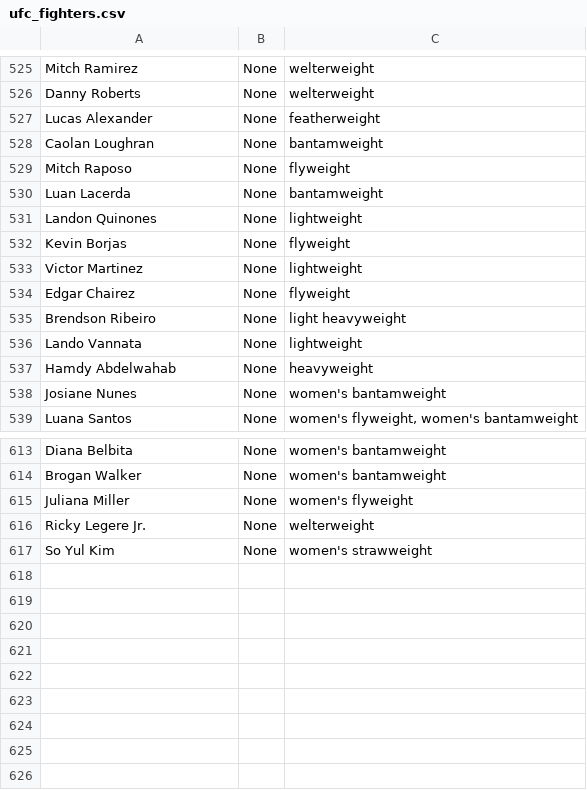
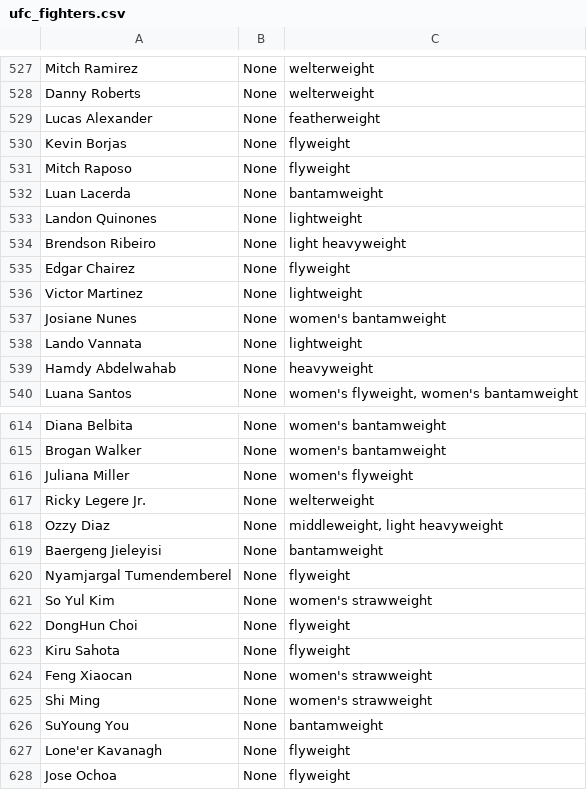
Before and after one commit to socialatm/UfcRankingByFightMinds, a CSV file: extraction/ufc_fighters.csv, drawn as a sheet; only a part is shown, gaps mark what is left out; the diff covers the shown part only.

```diff
--- a/extraction/ufc_fighters.csv
+++ b/extraction/ufc_fighters.csv
@@ -527,3 +529,3 @@ Danny Roberts,None,welterweight
 Lucas Alexander,None,featherweight
-Caolan Loughran,None,bantamweight
+Kevin Borjas,None,flyweight
 Mitch Raposo,None,flyweight
@@ -531,9 +533,8 @@ Luan Lacerda,None,bantamweight
 Landon Quinones,None,lightweight
-Kevin Borjas,None,flyweight
+Brendson Ribeiro,None,light heavyweight
+Edgar Chairez,None,flyweight
 Victor Martinez,None,lightweight
-Edgar Chairez,None,flyweight
-Brendson Ribeiro,None,light heavyweight
+Josiane Nunes,None,women's bantamweight
 Lando Vannata,None,lightweight
 Hamdy Abdelwahab,None,heavyweight
-Josiane Nunes,None,women's bantamweight
 Luana Santos,None,"women's flyweight, women's bantamweight"
@@ -616,2 +617,12 @@ Juliana Miller,None,women's flyweight
 Ricky Legere Jr.,None,welterweight
+Ozzy Diaz,None,"middleweight, light heavyweight"
+Baergeng Jieleyisi,None,bantamweight
+Nyamjargal Tumendemberel,None,flyweight
 So Yul Kim,None,women's strawweight
+DongHun Choi,None,flyweight
+Kiru Sahota,None,flyweight
+Feng Xiaocan,None,women's strawweight
+Shi Ming,None,women's strawweight
+SuYoung You,None,bantamweight
+Lone'er Kavanagh,None,flyweight
+Jose Ochoa,None,flyweight
```
Also changed, not shown: 2 added rows, 1 removed row, 85 moved rows and 1 edited cell elsewhere in this file, ranking/rank_Bantamweight.csv, ranking/rank_Flyweight.csv, 11 other files.
